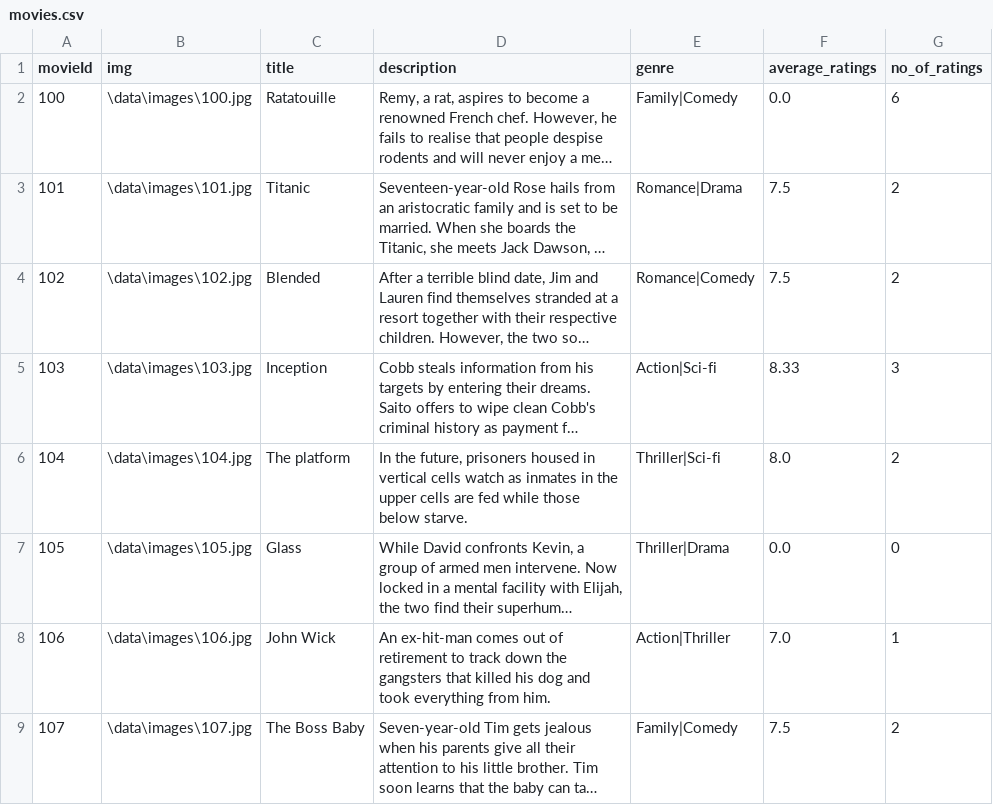
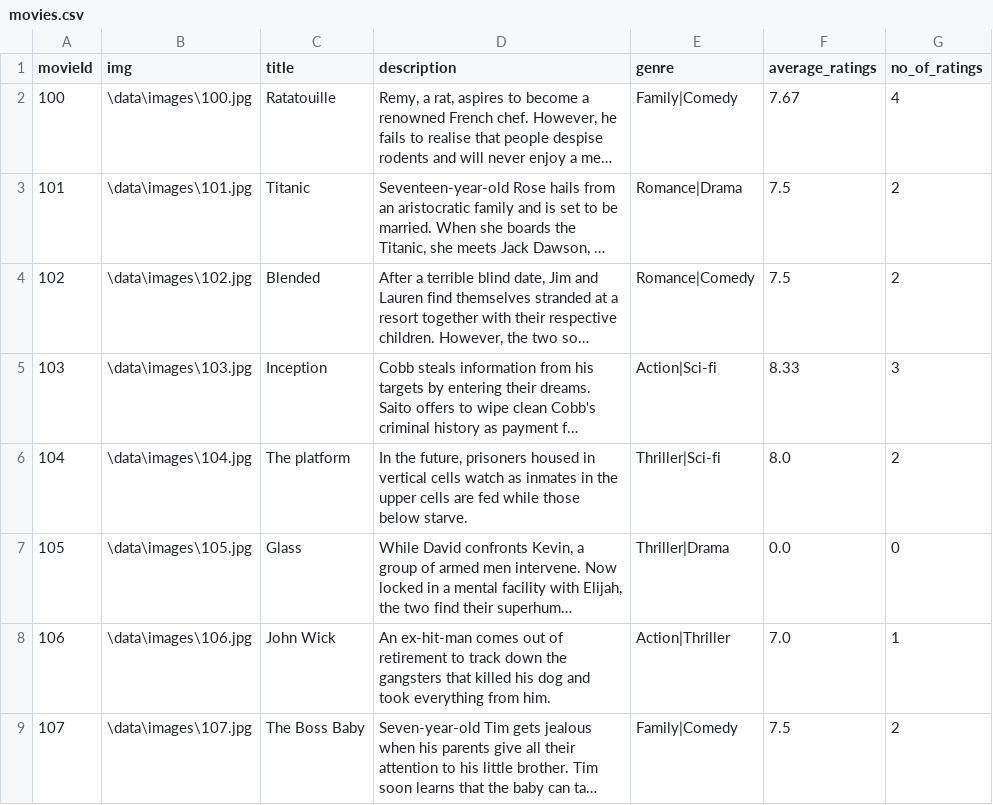
Before and after one commit to Ash228/File-structures-secondary-indexing, a CSV file: data/movies.csv, drawn as a sheet; only a part is shown; long unchanged cells end in …; the diff names each change by its address in the sheet, - before the commit and + after, or states it on an @@ line.

```diff
--- a/data/movies.csv
+++ b/data/movies.csv
-F2 (average_ratings): 0.0
+F2 (average_ratings): 7.67
-G2 (no_of_ratings): 6
+G2 (no_of_ratings): 4
```
Also changed, not shown: data/ratings.csv, data/rprimary.csv, 8 other files.
